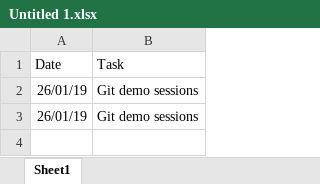
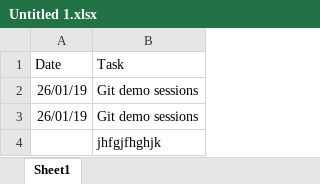
Before and after one commit to sameermth/tsfdemo, an Excel workbook: Untitled 1.xlsx, sheet Sheet1, drawn as a sheet; values as stored, in another font and other column widths than the file's, no borders; the diff names each change by its address in the sheet, - before the commit and + after, or states it on an @@ line.

```diff
--- a/Untitled 1.xlsx (sheet Sheet1)
+++ b/Untitled 1.xlsx (sheet Sheet1)
+row 4:  | jhfgjfhghjk
```
Also changed, not shown: 1 other file.
